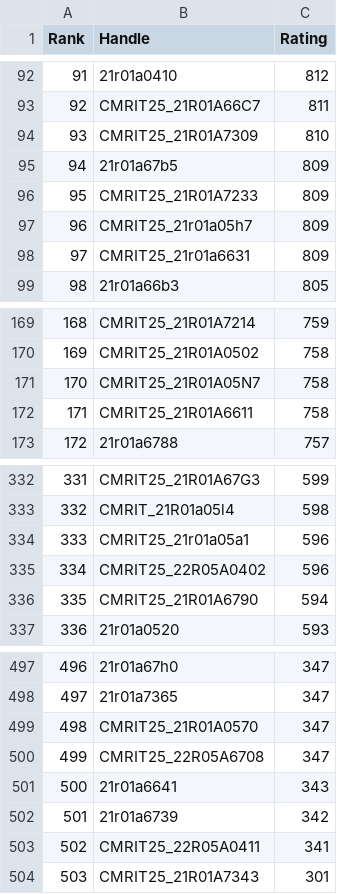
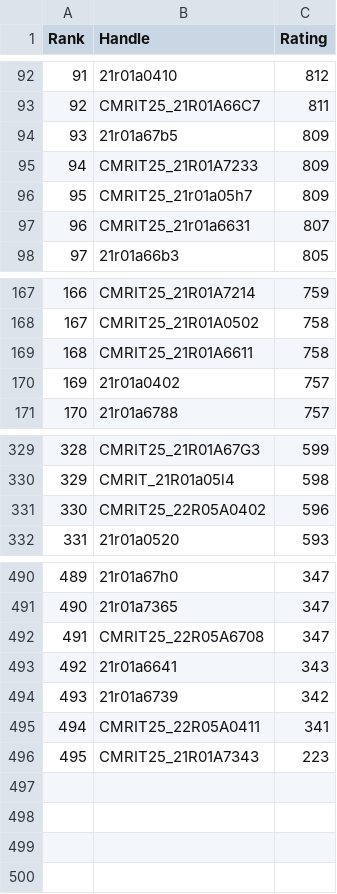
Before and after one commit to dog-broad/CodeforcesRankingGUI, a CSV file: Leaderboards/CurrentCodeforcesRatings.csv, drawn as a sheet; only a part is shown, gaps mark what is left out; removed rows and columns are numbered as before the commit, all else as after; the diff covers the shown part only; the diff names each change by its address in the sheet, - before the commit and + after, or states it on an @@ line.

```diff
--- a/Leaderboards/CurrentCodeforcesRatings.csv
+++ b/Leaderboards/CurrentCodeforcesRatings.csv
@@ column A (Rank) renumbered from row 4 down @@
-row 94: 93 | CMRIT25_21R01A7309 | 810
-C97 (Rating): 809
+C97 (Rating): 807
-row 171: 170 | CMRIT25_21R01A05N7 | 758
+row 170: 169 | 21r01a0402 | 757
-row 334: 333 | CMRIT25_21r01a05a1 | 596
-row 336: 335 | CMRIT25_21R01A6790 | 594
-row 499: 498 | CMRIT25_21R01A0570 | 347
-C496 (Rating): 301
+C496 (Rating): 223
```
Also changed, not shown: 10 added rows and 14 removed rows elsewhere in this file.
